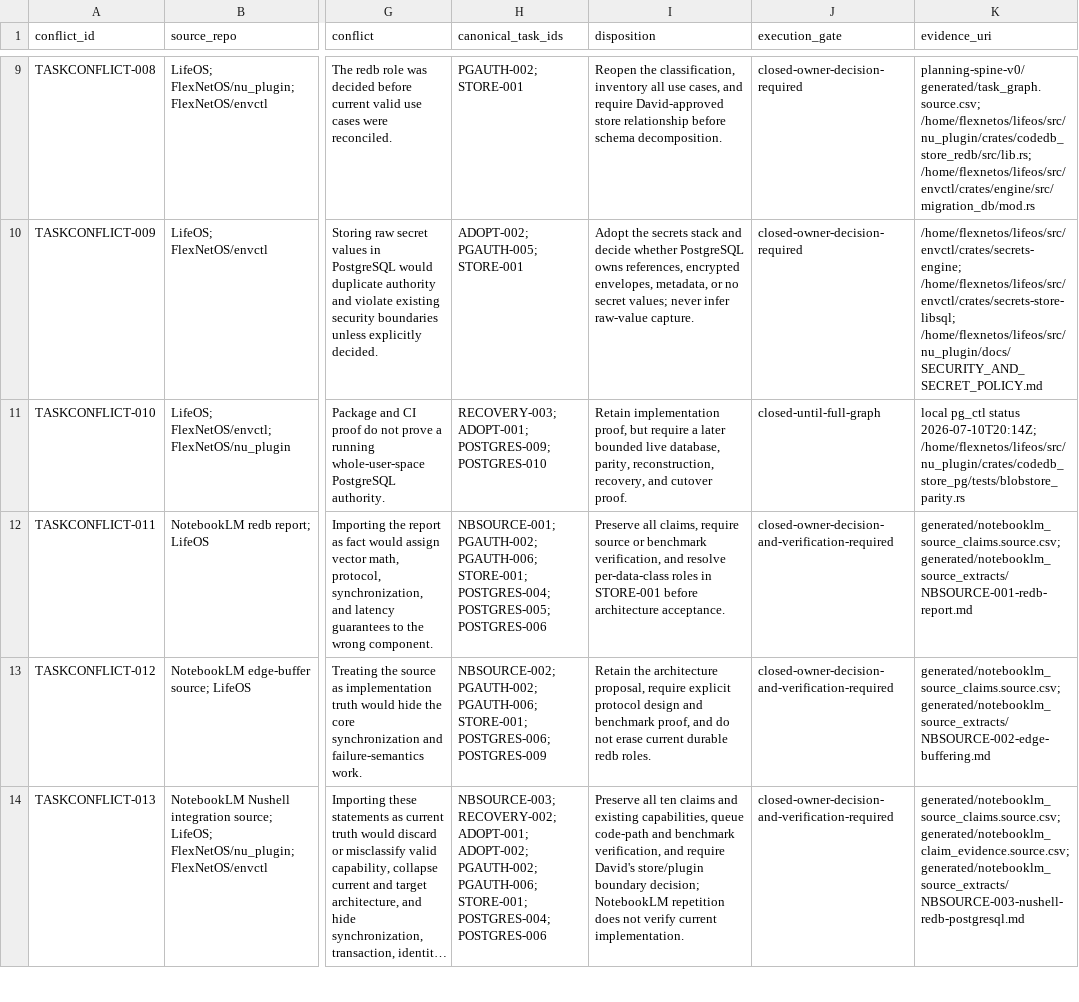
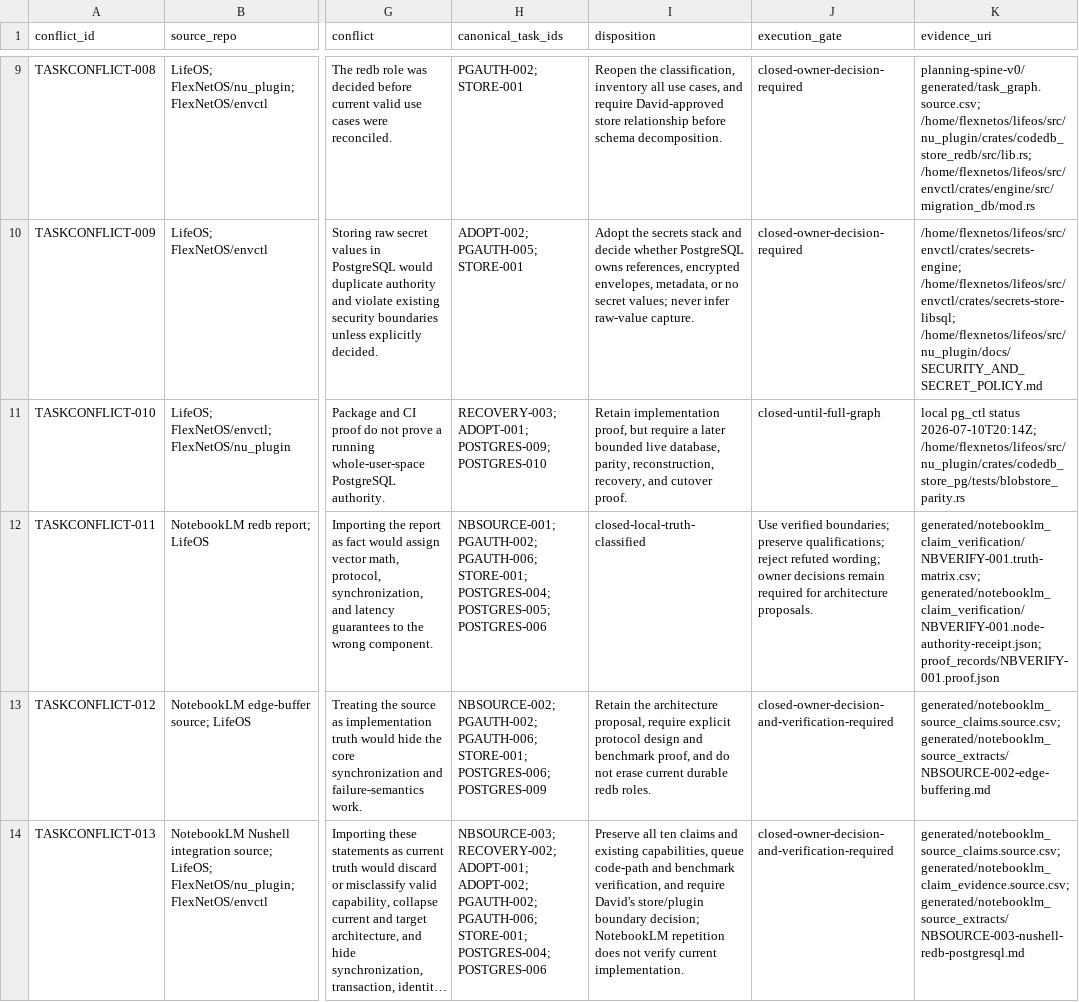
Before and after one commit to FlexNetOS/lifeos, a CSV file: planning-spine-v0/generated/prior_task_conflict.source.csv, drawn as a sheet; only a part is shown, gaps mark what is left out; long unchanged cells end in …; the diff names each change by its address in the sheet, - before the commit and + after, or states it on an @@ line.

```diff
--- a/planning-spine-v0/generated/prior_task_conflict.source.csv
+++ b/planning-spine-v0/generated/prior_task_conflict.source.csv
-I12 (disposition): Preserve all claims, require source or benchmark verification, and resolve per-data-class roles in STORE-001 before architecture acceptance.
+I12 (disposition): closed-local-truth-classified
-J12 (execution_gate): closed-owner-decision-and-verification-required
+J12 (execution_gate): Use verified boundaries; preserve qualifications; reject refuted wording; owner decisions remain required for architecture proposals.
-K12 (evidence_uri): generated/notebooklm_source_claims.source.csv; generated/notebooklm_source_extracts/NBSOURCE-001-redb-report.md
+K12 (evidence_uri): generated/notebooklm_claim_verification/NBVERIFY-001.truth-matrix.csv; generated/notebooklm_claim_verification/NBVERIFY-001.node-authority-receipt.json; proof_records/NBVERIFY-001.proof.json
```
Also changed, not shown: planning-spine-v0/generated/current_state_gap.source.csv, planning-spine-v0/generated/notebooklm_source_claims.source.csv, 25 other files.
